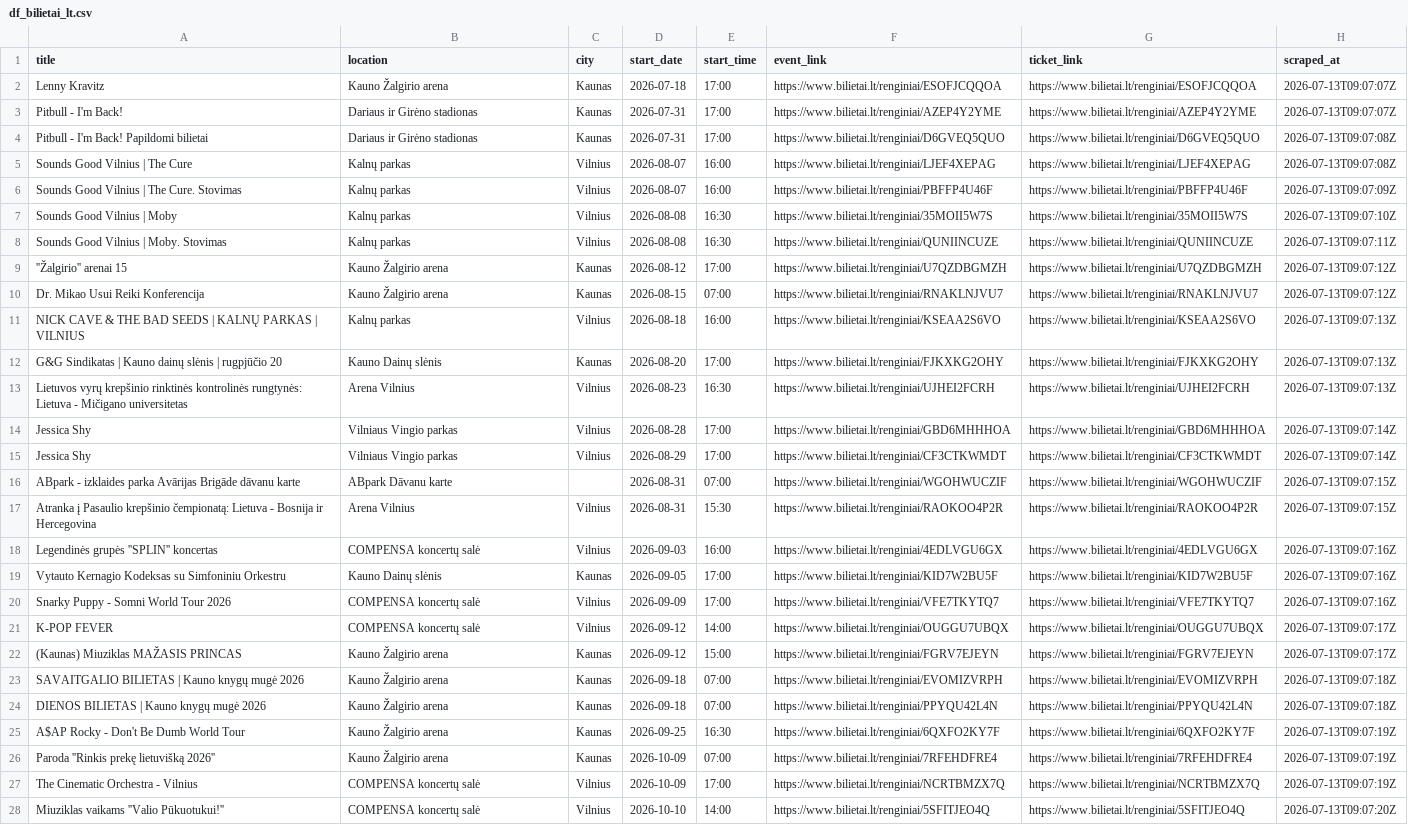
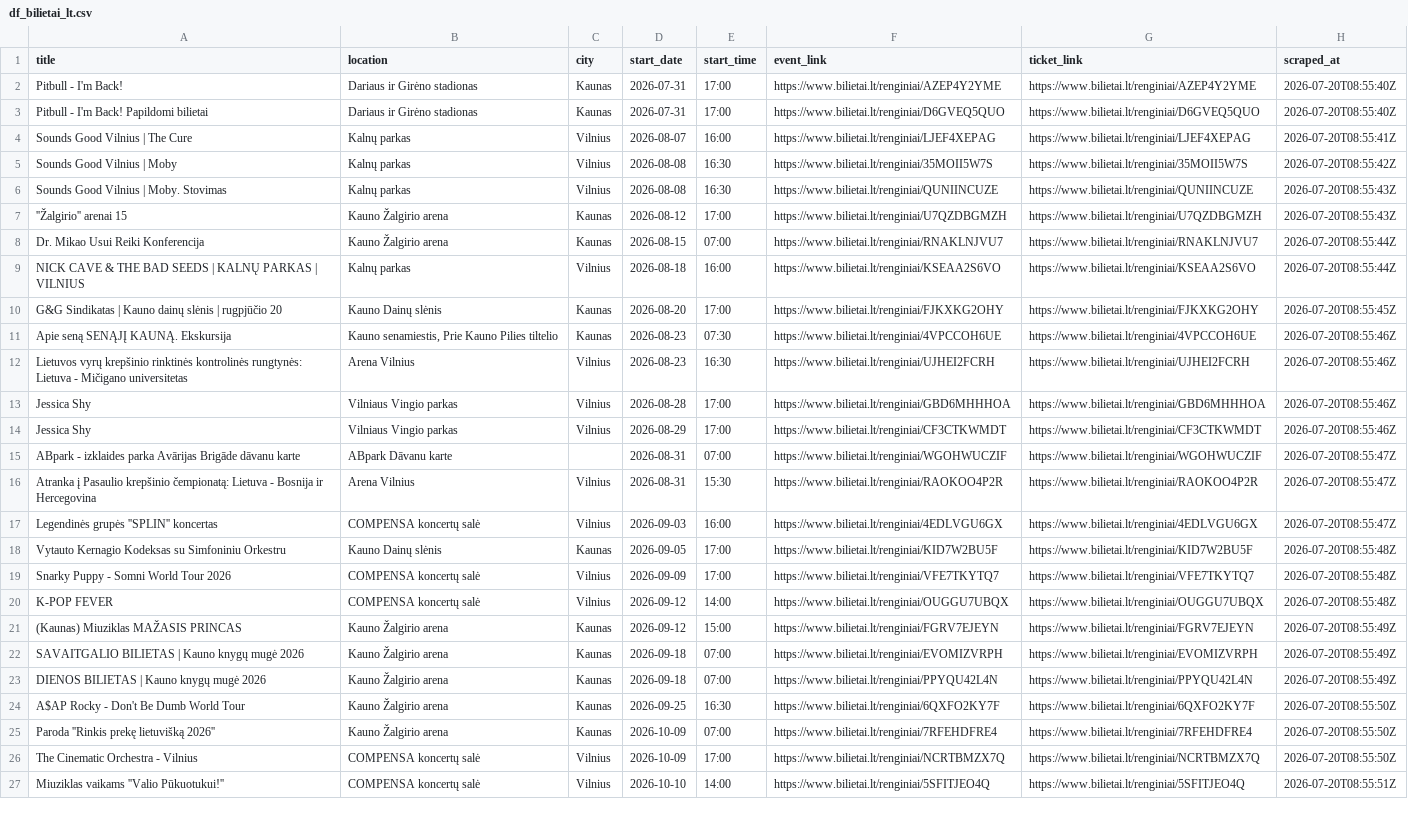
Before and after one commit to sauliusmikelionis-bolt/event_scraper, a CSV file: output/df_bilietai_lt.csv, drawn as a sheet; only a part is shown; removed rows and columns are numbered as before the commit, all else as after; the diff covers the shown part only; the diff names each change by its address in the sheet, - before the commit and + after, or states it on an @@ line.

```diff
--- a/output/df_bilietai_lt.csv
+++ b/output/df_bilietai_lt.csv
-row 2: Lenny Kravitz | Kauno Žalgirio arena | Kaunas | 2026-07-18 | 17:00 | https://www.bilietai.lt/renginiai/ESOFJCQQOA | https://www.bilietai.lt/renginiai/ESOFJCQQOA | 2026-07-13T09:07:07Z
-H2 (scraped_at): 2026-07-13T09:07:07Z
+H2 (scraped_at): 2026-07-20T08:55:40Z
-H3 (scraped_at): 2026-07-13T09:07:08Z
+H3 (scraped_at): 2026-07-20T08:55:40Z
-H4 (scraped_at): 2026-07-13T09:07:08Z
+H4 (scraped_at): 2026-07-20T08:55:41Z
-row 6: Sounds Good Vilnius | The Cure. Stovimas | Kalnų parkas | Vilnius | 2026-08-07 | 16:00 | https://www.bilietai.lt/renginiai/PBFFP4U46F | https://www.bilietai.lt/renginiai/PBFFP4U46F | 2026-07-13T09:07:09Z
-H5 (scraped_at): 2026-07-13T09:07:10Z
+H5 (scraped_at): 2026-07-20T08:55:42Z
-H6 (scraped_at): 2026-07-13T09:07:11Z
+H6 (scraped_at): 2026-07-20T08:55:43Z
-H7 (scraped_at): 2026-07-13T09:07:12Z
+H7 (scraped_at): 2026-07-20T08:55:43Z
-H8 (scraped_at): 2026-07-13T09:07:12Z
+H8 (scraped_at): 2026-07-20T08:55:44Z
-H9 (scraped_at): 2026-07-13T09:07:13Z
+H9 (scraped_at): 2026-07-20T08:55:44Z
-H10 (scraped_at): 2026-07-13T09:07:13Z
+H10 (scraped_at): 2026-07-20T08:55:45Z
+row 11: Apie seną SENĄJĮ KAUNĄ. Ekskursija | Kauno senamiestis, Prie Kauno Pilies tiltelio | Kaunas | 2026-08-23 | 07:30 | https://www.bilietai.lt/renginiai/4VPCCOH6UE | https://www.bilietai.lt/renginiai/4VPCCOH6UE | 2026-07-20T08:55:46Z
-H12 (scraped_at): 2026-07-13T09:07:13Z
+H12 (scraped_at): 2026-07-20T08:55:46Z
-H13:H14 (scraped_at): 2026-07-13T09:07:14Z
+H13:H14 (scraped_at): 2026-07-20T08:55:46Z
-H15:H16 (scraped_at): 2026-07-13T09:07:15Z
+H15:H16 (scraped_at): 2026-07-20T08:55:47Z
-H17 (scraped_at): 2026-07-13T09:07:16Z
+H17 (scraped_at): 2026-07-20T08:55:47Z
-H18:H19 (scraped_at): 2026-07-13T09:07:16Z
+H18:H19 (scraped_at): 2026-07-20T08:55:48Z
-H20 (scraped_at): 2026-07-13T09:07:17Z
+H20 (scraped_at): 2026-07-20T08:55:48Z
-H21 (scraped_at): 2026-07-13T09:07:17Z
+H21 (scraped_at): 2026-07-20T08:55:49Z
-H22:H23 (scraped_at): 2026-07-13T09:07:18Z
+H22:H23 (scraped_at): 2026-07-20T08:55:49Z
-H24:H26 (scraped_at): 2026-07-13T09:07:19Z
+H24:H26 (scraped_at): 2026-07-20T08:55:50Z
-H27 (scraped_at): 2026-07-13T09:07:20Z
+H27 (scraped_at): 2026-07-20T08:55:51Z
```
Also changed, not shown: 73 edited cells elsewhere in this file, output/df_twinsbet.csv.
